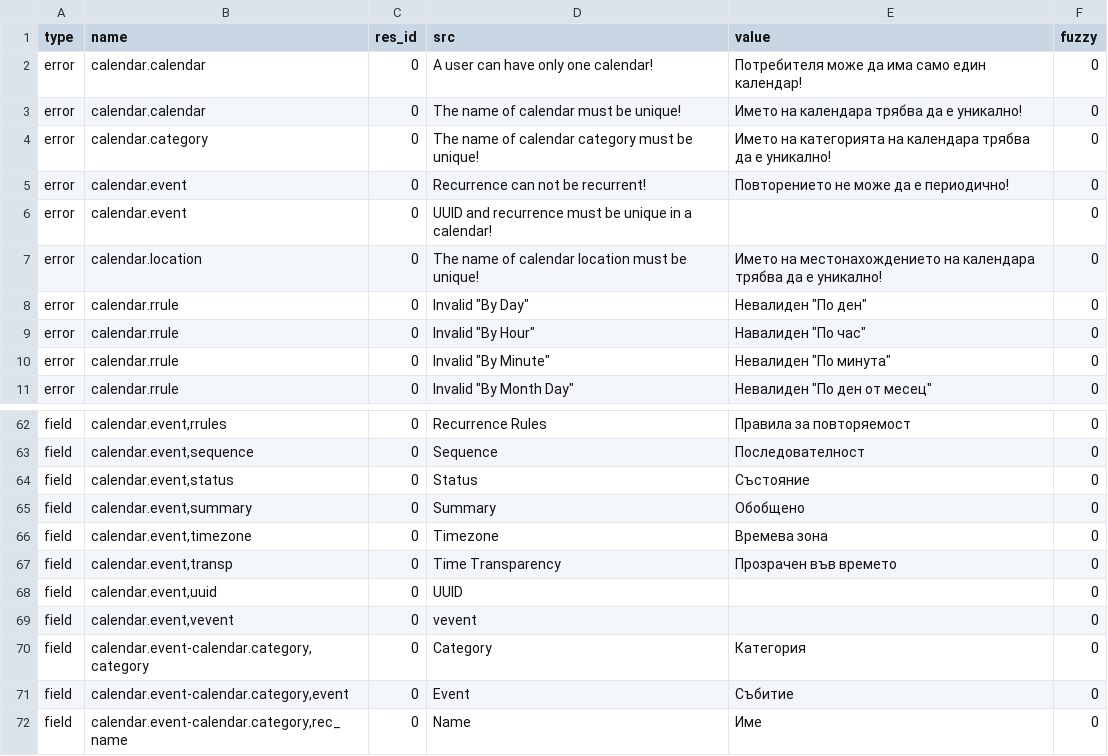
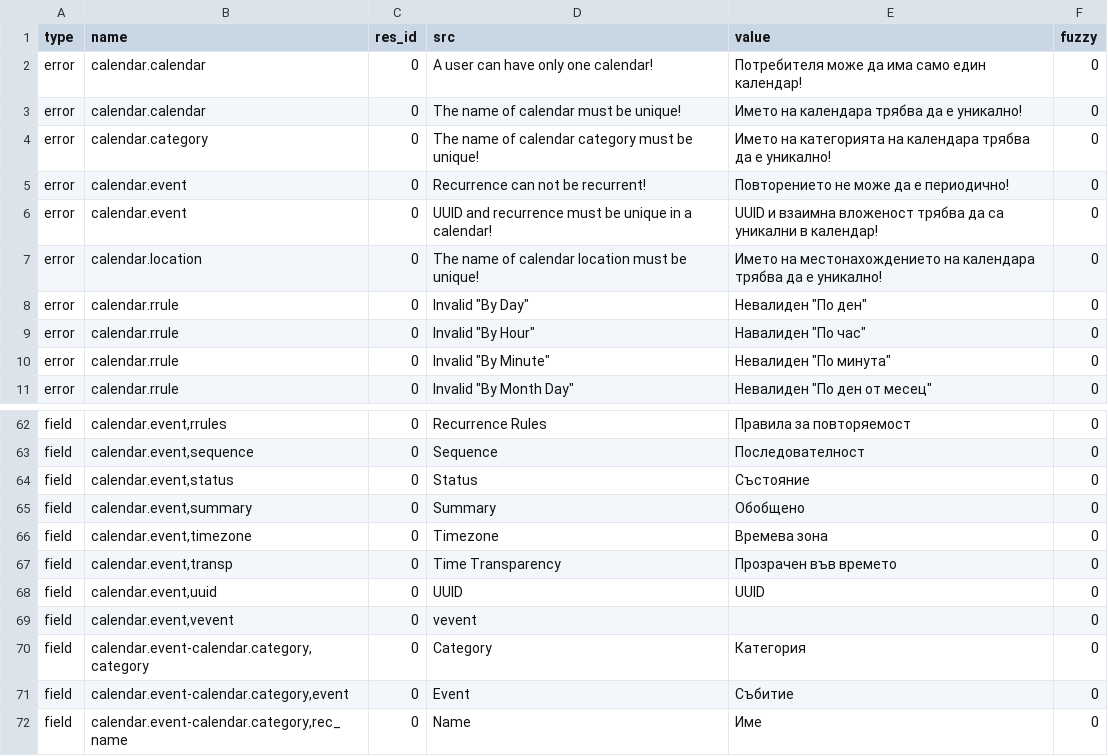
Before and after one commit to dozymoe/calendar, a CSV file: bg_BG.csv, drawn as a sheet; only a part is shown, gaps mark what is left out.

Commit message:
Bulgarian translation

```diff
--- a/bg_BG.csv
+++ b/bg_BG.csv
@@ -5,3 +5,3 @@ error,calendar.category,0,The name of calendar category must be unique!,Имет
 error,calendar.event,0,Recurrence can not be recurrent!,Повторението не може да е периодично!,0
-error,calendar.event,0,UUID and recurrence must be unique in a calendar!,,0
+error,calendar.event,0,UUID and recurrence must be unique in a calendar!,UUID и взаимна вложеност трябва да са уникални в календар!,0
 error,calendar.location,0,The name of calendar location must be unique!,Името на местонахождението на календара трябва да е уникално!,0
@@ -67,3 +67,3 @@ field,"calendar.event,timezone",0,Timezone,Времева зона,0
 field,"calendar.event,transp",0,Time Transparency,Прозрачен във времето,0
-field,"calendar.event,uuid",0,UUID,,0
+field,"calendar.event,uuid",0,UUID,UUID,0
 field,"calendar.event,vevent",0,vevent,,0
```
